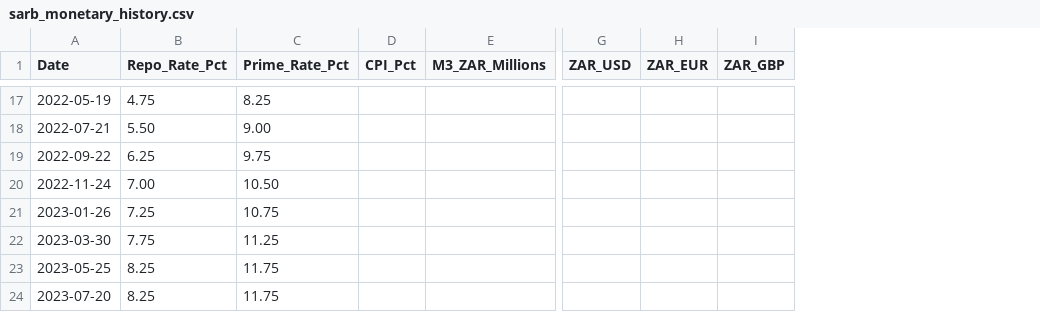
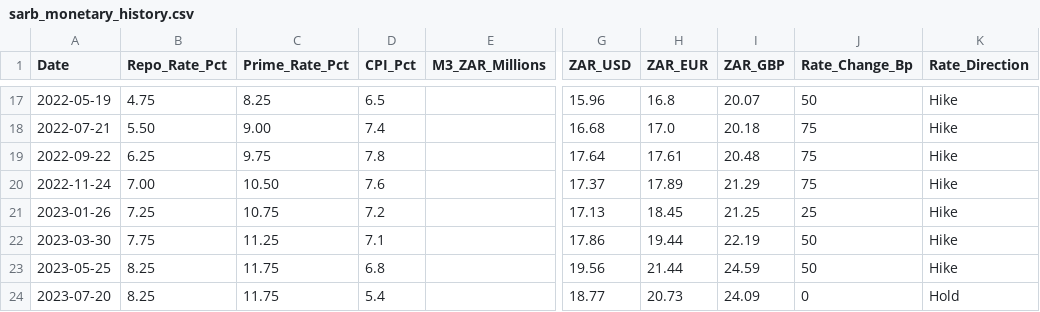
Before and after one commit to GeneralGunfire/Meridian, a CSV file: data/economy/sarb_monetary/sarb_monetary_history.csv, drawn as a sheet; only a part is shown, gaps mark what is left out; the diff covers the shown part only; the diff names each change by its address in the sheet, - before the commit and + after, or states it on an @@ line.

```diff
--- a/data/economy/sarb_monetary/sarb_monetary_history.csv
+++ b/data/economy/sarb_monetary/sarb_monetary_history.csv
+column J (Rate_Change_Bp), rows 17-24: 50 | 75 | 75 | 75 | 25 | 50 | 50 | 0
+column K (Rate_Direction), rows 17-24: Hike | Hike | Hike | Hike | Hike | Hike | Hike | Hold
-D17 (CPI_Pct): (empty)
+D17 (CPI_Pct): 6.5
-G17 (ZAR_USD): (empty)
+G17 (ZAR_USD): 15.96
-H17 (ZAR_EUR): (empty)
+H17 (ZAR_EUR): 16.8
-I17 (ZAR_GBP): (empty)
+I17 (ZAR_GBP): 20.07
-D18 (CPI_Pct): (empty)
+D18 (CPI_Pct): 7.4
-G18 (ZAR_USD): (empty)
+G18 (ZAR_USD): 16.68
-H18 (ZAR_EUR): (empty)
+H18 (ZAR_EUR): 17.0
-I18 (ZAR_GBP): (empty)
+I18 (ZAR_GBP): 20.18
-D19 (CPI_Pct): (empty)
+D19 (CPI_Pct): 7.8
-G19 (ZAR_USD): (empty)
+G19 (ZAR_USD): 17.64
-H19 (ZAR_EUR): (empty)
+H19 (ZAR_EUR): 17.61
-I19 (ZAR_GBP): (empty)
+I19 (ZAR_GBP): 20.48
-D20 (CPI_Pct): (empty)
+D20 (CPI_Pct): 7.6
-G20 (ZAR_USD): (empty)
+G20 (ZAR_USD): 17.37
-H20 (ZAR_EUR): (empty)
+H20 (ZAR_EUR): 17.89
-I20 (ZAR_GBP): (empty)
+I20 (ZAR_GBP): 21.29
-D21 (CPI_Pct): (empty)
+D21 (CPI_Pct): 7.2
-G21 (ZAR_USD): (empty)
+G21 (ZAR_USD): 17.13
-H21 (ZAR_EUR): (empty)
+H21 (ZAR_EUR): 18.45
-I21 (ZAR_GBP): (empty)
+I21 (ZAR_GBP): 21.25
-D22 (CPI_Pct): (empty)
+D22 (CPI_Pct): 7.1
-G22 (ZAR_USD): (empty)
+G22 (ZAR_USD): 17.86
-H22 (ZAR_EUR): (empty)
+H22 (ZAR_EUR): 19.44
-I22 (ZAR_GBP): (empty)
+I22 (ZAR_GBP): 22.19
-D23 (CPI_Pct): (empty)
+D23 (CPI_Pct): 6.8
-G23 (ZAR_USD): (empty)
+G23 (ZAR_USD): 19.56
-H23 (ZAR_EUR): (empty)
+H23 (ZAR_EUR): 21.44
-I23 (ZAR_GBP): (empty)
+I23 (ZAR_GBP): 24.59
-D24 (CPI_Pct): (empty)
+D24 (CPI_Pct): 5.4
-G24 (ZAR_USD): (empty)
+G24 (ZAR_USD): 18.77
-H24 (ZAR_EUR): (empty)
+H24 (ZAR_EUR): 20.73
-I24 (ZAR_GBP): (empty)
+I24 (ZAR_GBP): 24.09
```
Also changed, not shown: 104 edited cells elsewhere in this file, data/economy/sars_pit/sars_pit_history.csv, data/economy/sars_vat/sars_vat_history.csv, 5 other files.
